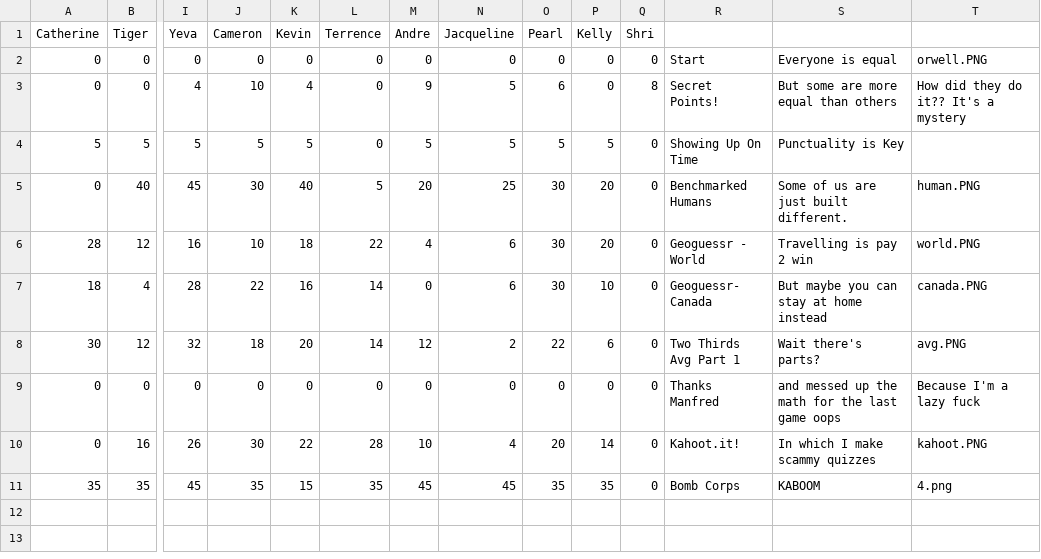
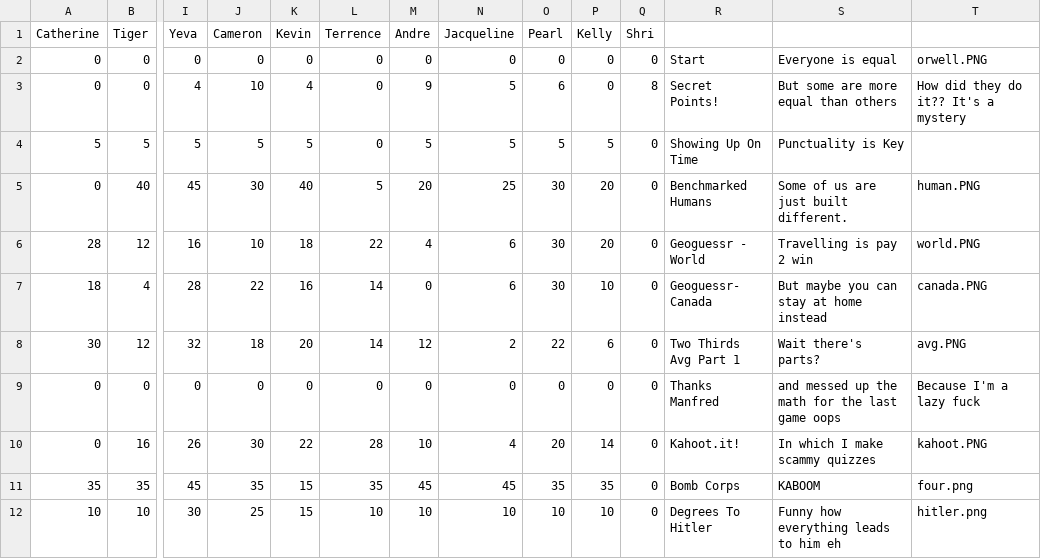
Before and after one commit to iangitscode/games-night-scoreboard, a CSV file: game.csv, drawn as a sheet; only a part is shown, gaps mark what is left out; rows hold the shown columns only; the diff names each change by its address in the sheet, - before the commit and + after, or states it on an @@ line.

```diff
--- a/game.csv
+++ b/game.csv
-T11: 4.png
+T11: four.png
+row 12: 10 | 10 | 30 | 25 | 15 | 10 | 10 | 10 | 10 | 10 | 0 | Degrees To Hitler | Funny how everything leads to him eh | hitler.png
```
Also changed, not shown: 1 other file.
